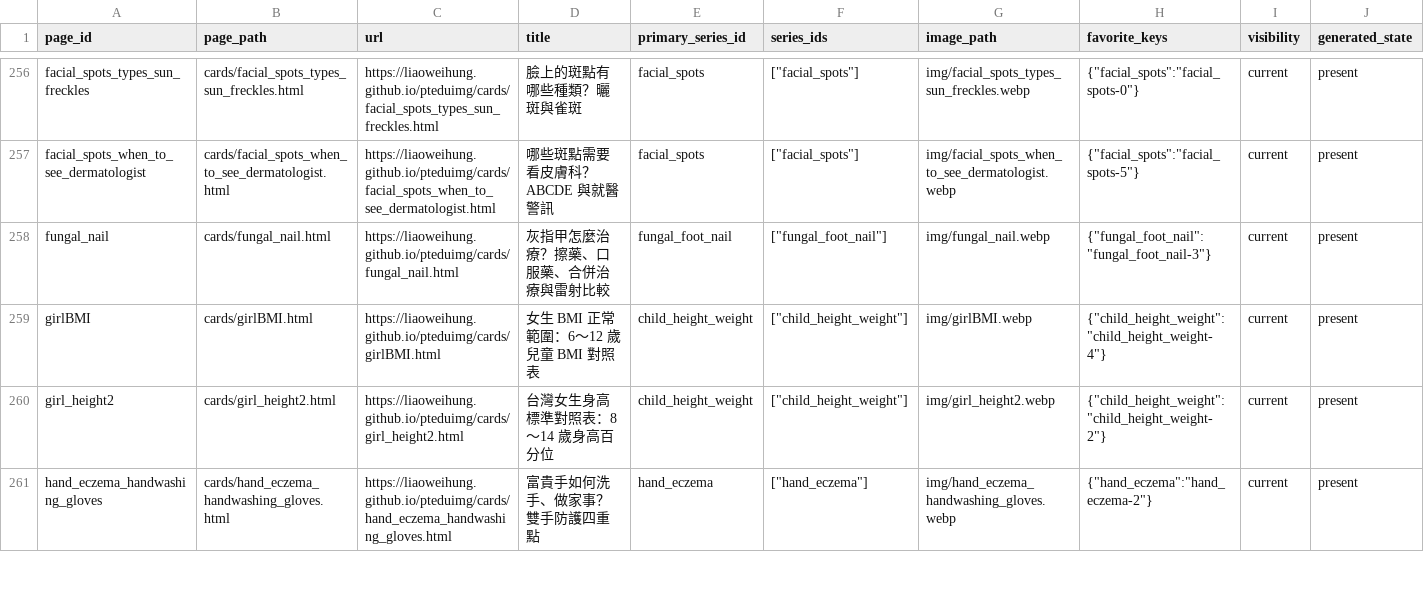
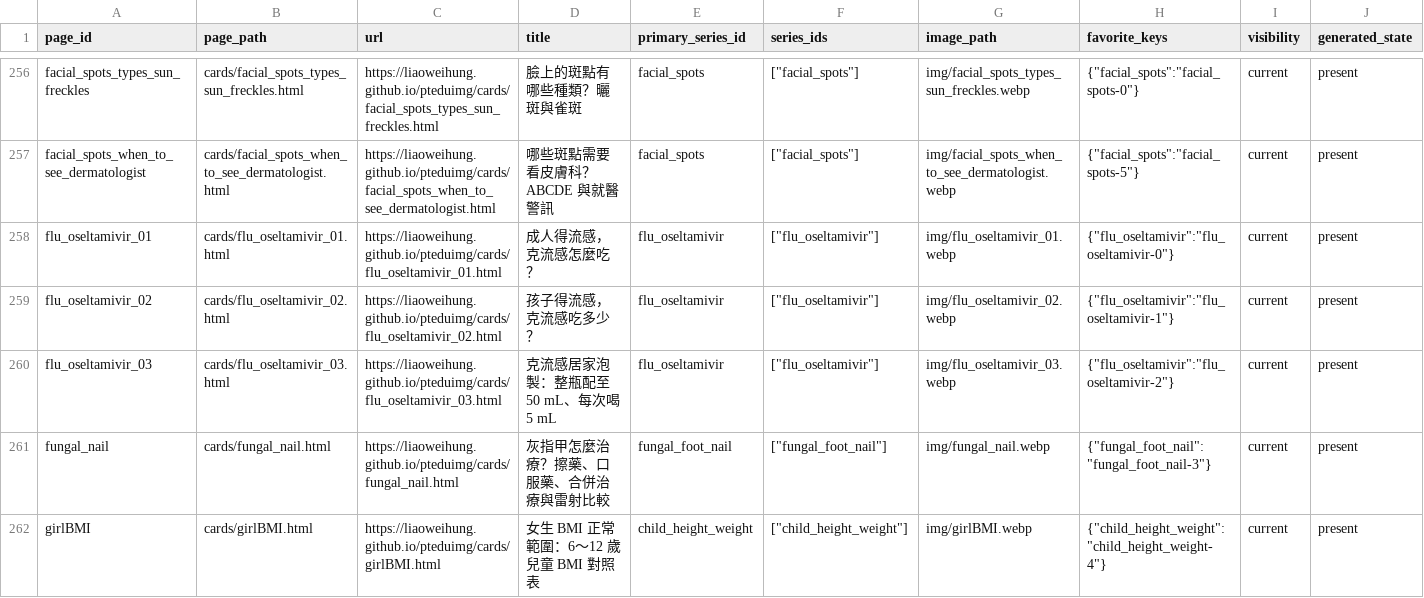
Before and after one commit to liaoweihung/pteduimg, a CSV file: docs/project-management/page-inventory.csv, drawn as a sheet; only a part is shown, gaps mark what is left out; the shorter side is filled out with more unchanged rows; rows hold the shown columns only; the diff names each change by its address in the sheet, - before the commit and + after, or states it on an @@ line.

```diff
--- a/docs/project-management/page-inventory.csv
+++ b/docs/project-management/page-inventory.csv
+row 258: flu_oseltamivir_01 | cards/flu_oseltamivir_01.html | https://liaoweihung.github.io/pteduimg/cards/flu_oseltamivir_01.html | 成人得流感，克流感怎麼吃？ | flu_oseltamivir | ["flu_oseltamivir"] | img/flu_oseltamivir_01.webp | {"flu_oseltamivir":"flu_oseltamivir-0"} | current | present
+row 259: flu_oseltamivir_02 | cards/flu_oseltamivir_02.html | https://liaoweihung.github.io/pteduimg/cards/flu_oseltamivir_02.html | 孩子得流感，克流感吃多少？ | flu_oseltamivir | ["flu_oseltamivir"] | img/flu_oseltamivir_02.webp | {"flu_oseltamivir":"flu_oseltamivir-1"} | current | present
+row 260: flu_oseltamivir_03 | cards/flu_oseltamivir_03.html | https://liaoweihung.github.io/pteduimg/cards/flu_oseltamivir_03.html | 克流感居家泡製：整瓶配至 50 mL、每次喝 5 mL | flu_oseltamivir | ["flu_oseltamivir"] | img/flu_oseltamivir_03.webp | {"flu_oseltamivir":"flu_oseltamivir-2"} | current | present
```
Also changed, not shown: docs/project-management/change-requests.csv, docs/project-management/content-relations.csv, 18 other files.
